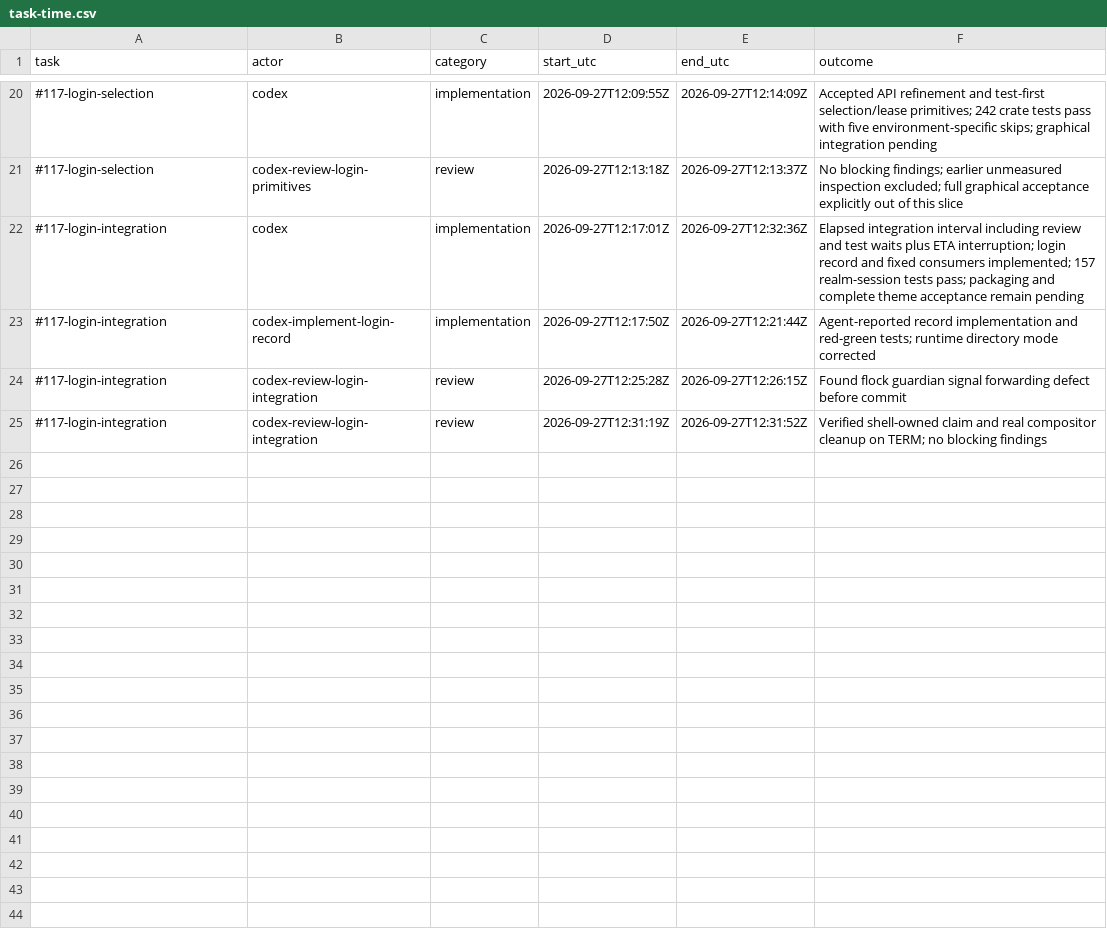
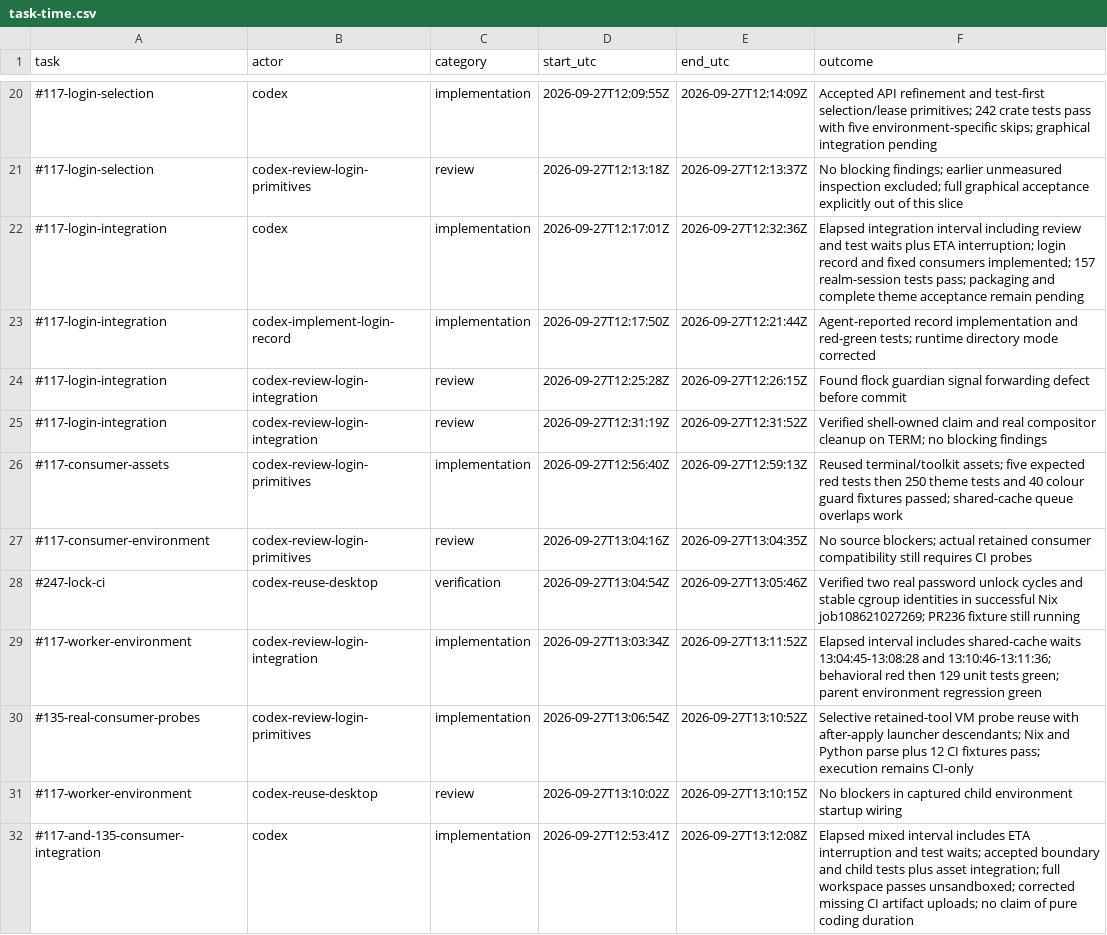
Before and after one commit to Pipeliner/realms-de, a CSV file: docs/task-time.csv, drawn as a sheet; only a part is shown, gaps mark what is left out; the diff names each change by its address in the sheet, - before the commit and + after, or states it on an @@ line.

Commit message:
feat(session): activate reused tools from login theme selection

```diff
--- a/docs/task-time.csv
+++ b/docs/task-time.csv
+row 26: #117-consumer-assets | codex-review-login-primitives | implementation | 2026-09-27T12:56:40Z | 2026-09-27T12:59:13Z | Reused terminal/toolkit assets; five expected red tests then 250 theme tests and 40 colour guard fixtures passed; shared-cache queue overlaps work
+row 27: #117-consumer-environment | codex-review-login-primitives | review | 2026-09-27T13:04:16Z | 2026-09-27T13:04:35Z | No source blockers; actual retained consumer compatibility still requires CI probes
+row 28: #247-lock-ci | codex-reuse-desktop | verification | 2026-09-27T13:04:54Z | 2026-09-27T13:05:46Z | Verified two real password unlock cycles and stable cgroup identities in successful Nix job108621027269; PR236 fixture still running
+row 29: #117-worker-environment | codex-review-login-integration | implementation | 2026-09-27T13:03:34Z | 2026-09-27T13:11:52Z | Elapsed interval includes shared-cache waits 13:04:45-13:08:28 and 13:10:46-13:11:36; behavioral red then 129 unit tests green; parent environment regression green
+row 30: #135-real-consumer-probes | codex-review-login-primitives | implementation | 2026-09-27T13:06:54Z | 2026-09-27T13:10:52Z | Selective retained-tool VM probe reuse with after-apply launcher descendants; Nix and Python parse plus 12 CI fixtures pass; execution remains CI-only
+row 31: #117-worker-environment | codex-reuse-desktop | review | 2026-09-27T13:10:02Z | 2026-09-27T13:10:15Z | No blockers in captured child environment startup wiring
+row 32: #117-and-135-consumer-integration | codex | implementation | 2026-09-27T12:53:41Z | 2026-09-27T13:12:08Z | Elapsed mixed interval includes ETA interruption and test waits; accepted boundary and child tests plus asset integration; full workspace passes unsandboxed; corrected missing CI artifact uploads; no claim of pure coding duration
```
Also changed, not shown: 23 other files.
